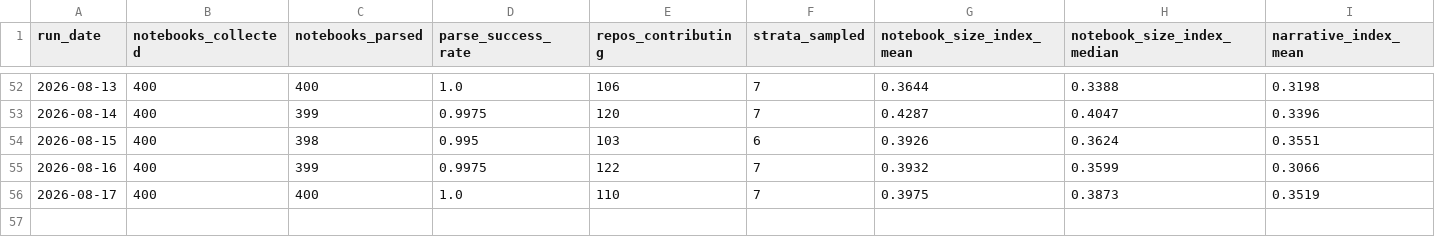
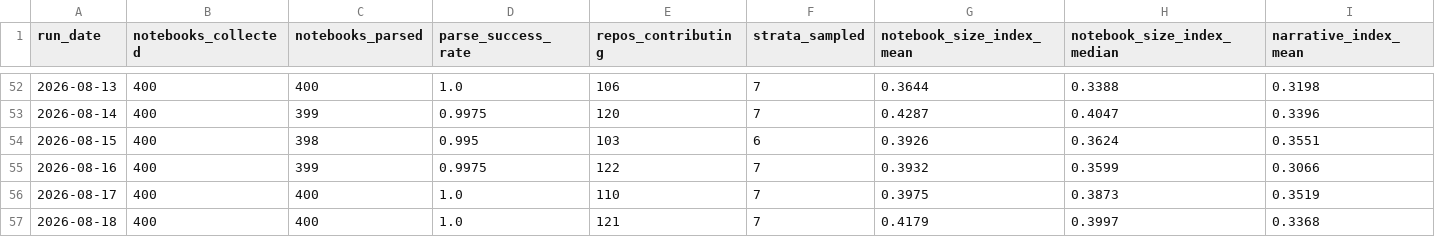
Before and after one commit to rodrigosf672/notebook-observatory, a CSV file: datasets/daily_snapshots.csv, drawn as a sheet; only a part is shown, gaps mark what is left out; rows hold the shown columns only; the diff names each change by its address in the sheet, - before the commit and + after, or states it on an @@ line.

```diff
--- a/datasets/daily_snapshots.csv
+++ b/datasets/daily_snapshots.csv
+row 57: 2026-08-18 | 400 | 400 | 1.0 | 121 | 7 | 0.4179 | 0.3997 | 0.3368
```
Also changed, not shown: datasets/library_adoption.csv, site/daily_snapshots.csv, 6 other files.
